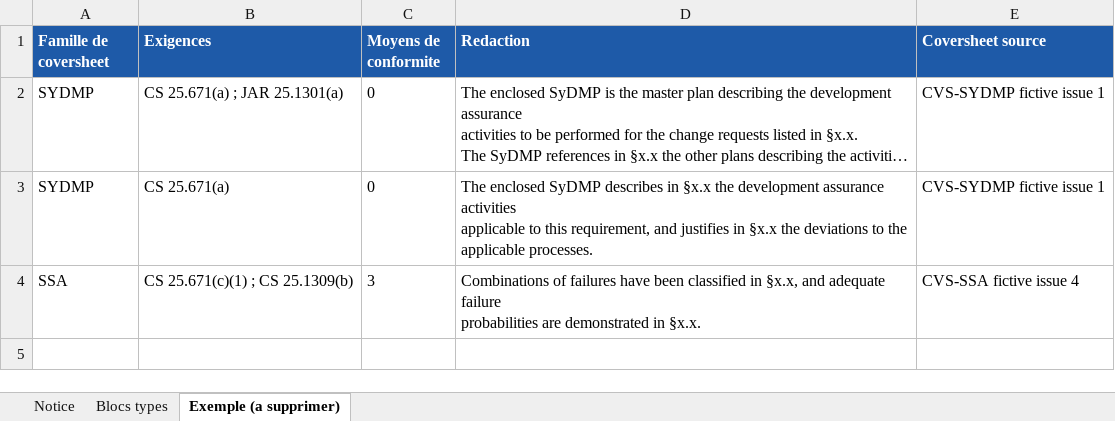
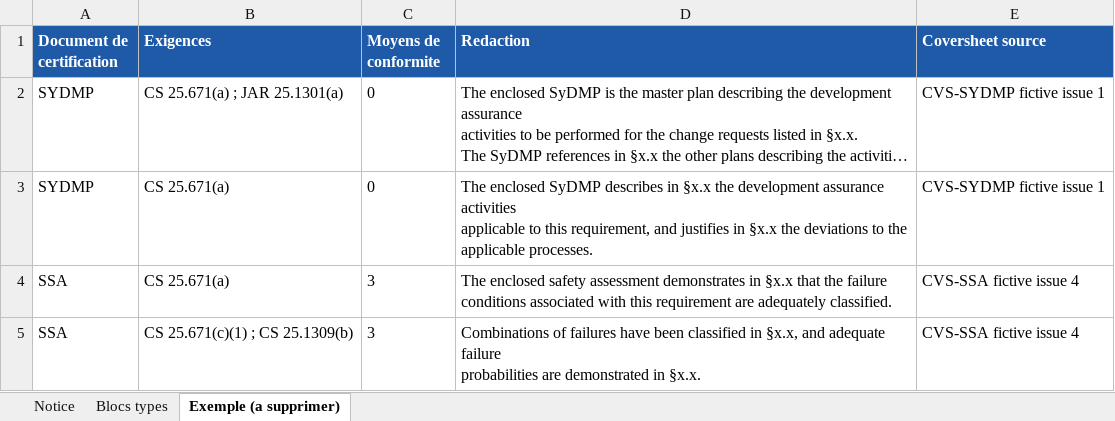
Before and after one commit to denjs18/AirbusIATool, an Excel workbook: public/modele-blocs-types.xlsx, sheet Exemple (a supprimer), drawn as a sheet; long unchanged cells end in …; values as stored, in another font and other column widths than the file's, no borders; ↵ is a line break in a cell; the diff names each change by its address in the sheet, - before the commit and + after, or states it on an @@ line.

```diff
--- a/public/modele-blocs-types.xlsx (sheet Exemple (a supprimer))
+++ b/public/modele-blocs-types.xlsx (sheet Exemple (a supprimer))
-A1: Famille de coversheet
+A1: Document de certification
+row 4: SSA | CS 25.671(a) | 3 | The enclosed safety assessment demonstrates in §x.x that the failure ↵ conditions associated with this requirement are adequately classified. | CVS-SSA fictive issue 4
```
Also changed, not shown: sheet Notice, sheet Blocs types, 21 other files.
